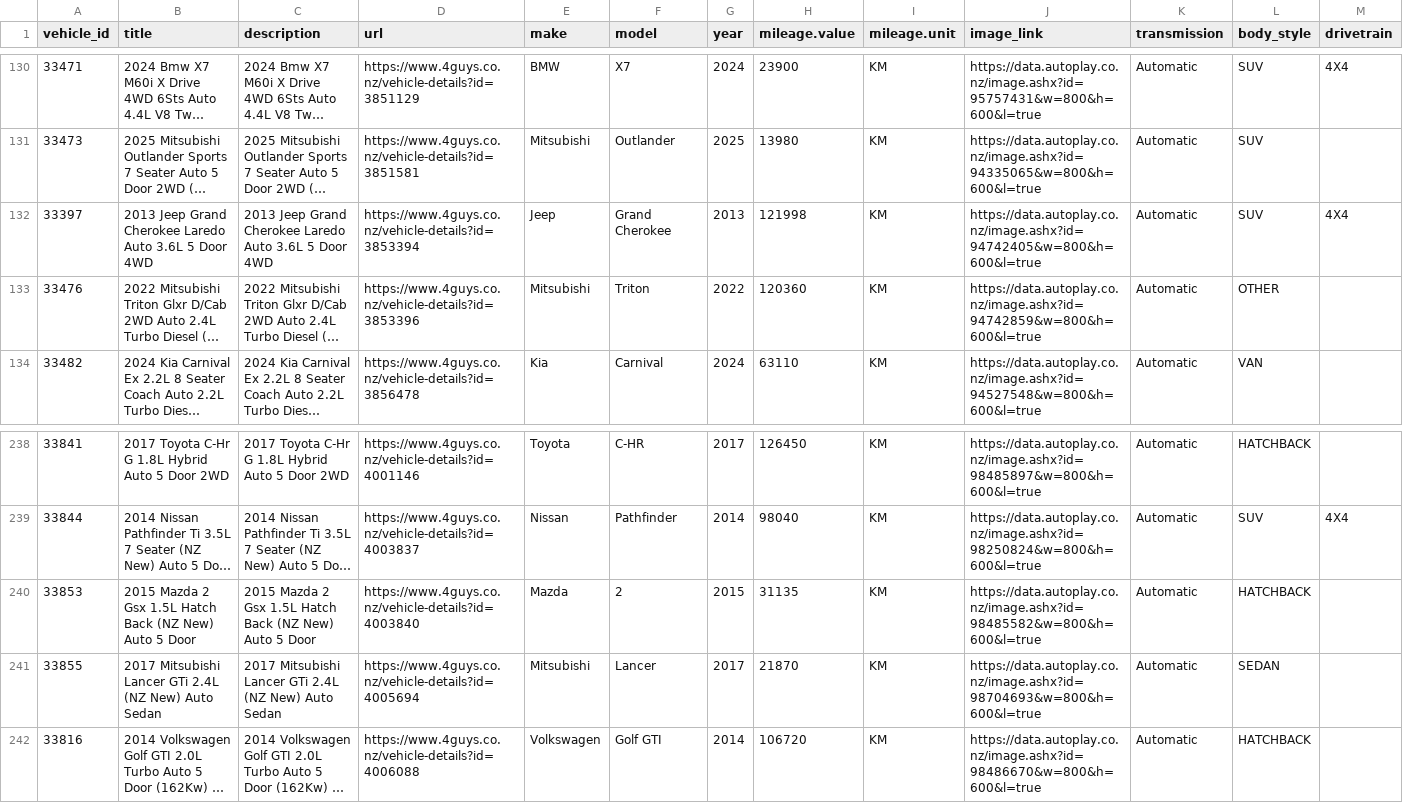
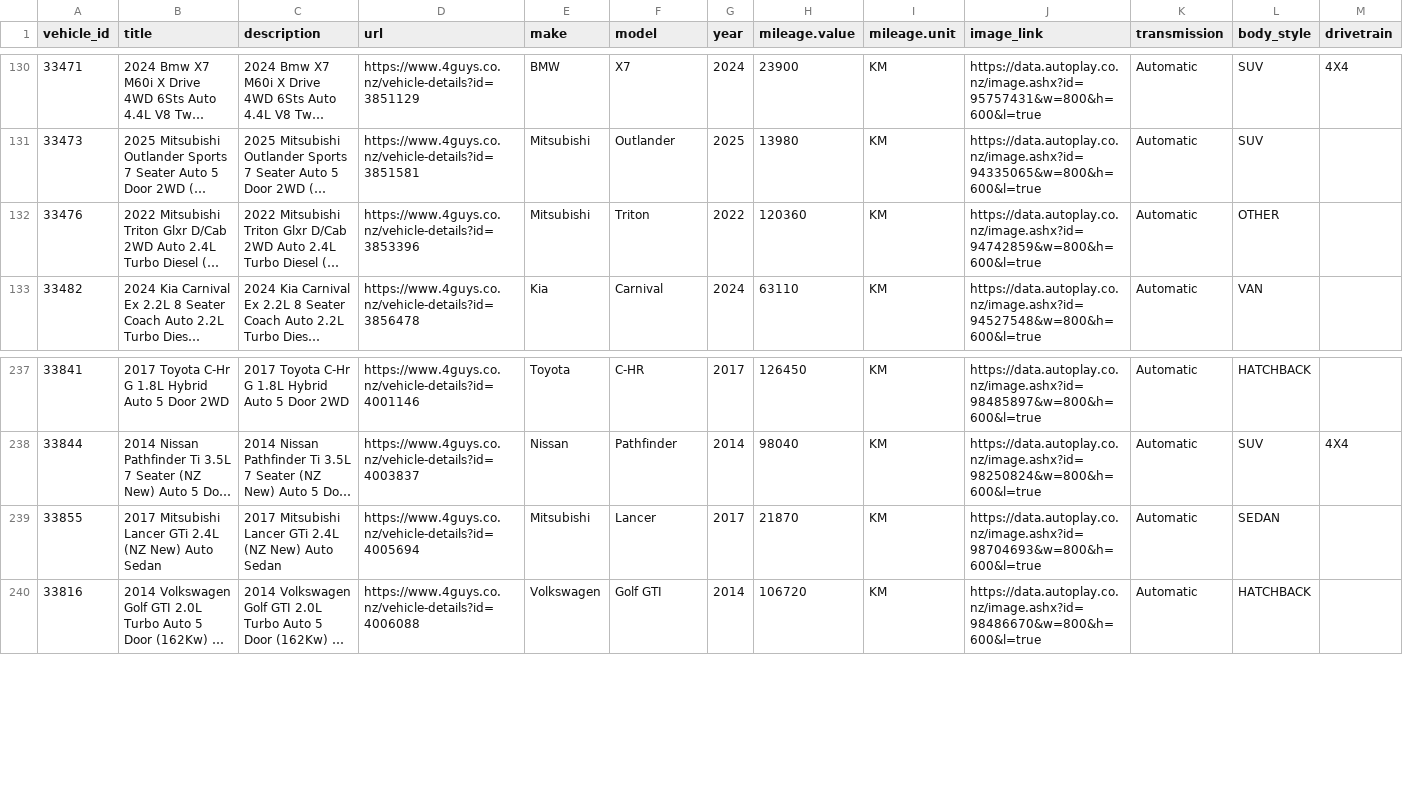
Before and after one commit to enquiries-svg/4guys-sitemap, a CSV file: tiktok-vehicle-feed.csv, drawn as a sheet; only a part is shown, gaps mark what is left out; long unchanged cells end in …; rows hold the shown columns only; the diff names each change by its address in the sheet, - before the commit and + after, or states it on an @@ line.

```diff
--- a/tiktok-vehicle-feed.csv
+++ b/tiktok-vehicle-feed.csv
-row 132: 33397 | 2013 Jeep Grand Cherokee Laredo Auto 3.6L 5 Door 4WD | 2013 Jeep Grand Cherokee Laredo Auto 3.6L 5 Door 4WD | https://www.4guys.co.nz/vehicle-details?id=3853394 | Jeep | Grand Cherokee | 2013 | 121998 | KM | https://data.autoplay.co.nz/image.ashx?id=94742405&w=800&h=600&l=true | Automatic | SUV | 4X4
-row 240: 33853 | 2015 Mazda 2 Gsx 1.5L Hatch Back (NZ New) Auto 5 Door | 2015 Mazda 2 Gsx 1.5L Hatch Back (NZ New) Auto 5 Door | https://www.4guys.co.nz/vehicle-details?id=4003840 | Mazda | 2 | 2015 | 31135 | KM | https://data.autoplay.co.nz/image.ashx?id=98485582&w=800&h=600&l=true | Automatic | HATCHBACK
```
Also changed, not shown: meta-vehicle-feed.csv, remarketing-feed.csv, 2 other files.
